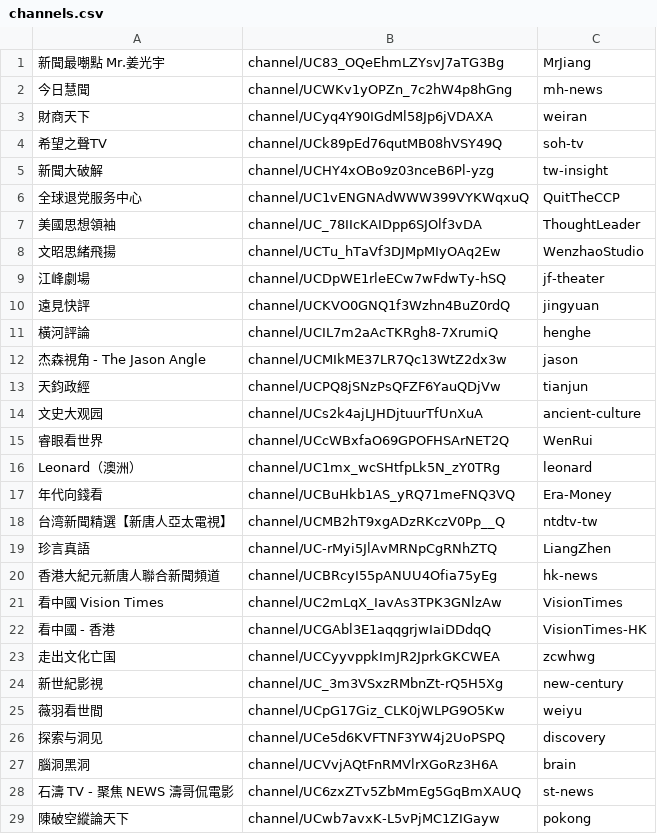
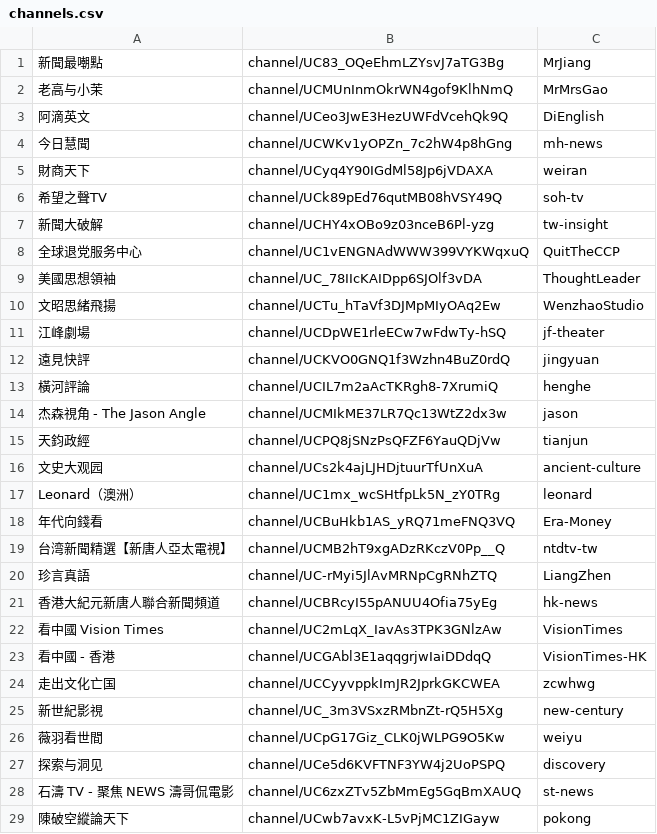
Before and after one commit to gfw-breaker/youtube-video, a CSV file: channels.csv, drawn as a sheet; only a part is shown.

Commit message:
ok

```diff
--- a/channels.csv
+++ b/channels.csv
@@ -1,2 +1,4 @@
-新聞最嘲點 Mr.姜光宇,channel/UC83_OQeEhmLZYsvJ7aTG3Bg,MrJiang,
+新聞最嘲點,channel/UC83_OQeEhmLZYsvJ7aTG3Bg,MrJiang,
+老高与小茉,channel/UCMUnInmOkrWN4gof9KlhNmQ,MrMrsGao,
+阿滴英文,channel/UCeo3JwE3HezUWFdVcehQk9Q,DiEnglish,
 今日慧聞,channel/UCWKv1yOPZn_7c2hW4p8hGng,mh-news,
@@ -14,3 +16,2 @@
 文史大观园,channel/UCs2k4ajLJHDjtuurTfUnXuA,ancient-culture,
-睿眼看世界,channel/UCcWBxfaO69GPOFHSArNET2Q,WenRui,
 Leonard（澳洲）,channel/UC1mx_wcSHtfpLk5N_zY0TRg,leonard,
@@ -26,3 +27,2 @@ Leonard（澳洲）,channel/UC1mx_wcSHtfpLk5N_zY0TRg,leonard,
 探索与洞见,channel/UCe5d6KVFTNF3YW4j2UoPSPQ,discovery,
-腦洞黑洞,channel/UCVvjAQtFnRMVlrXGoRz3H6A,brain,
 石濤 TV - 聚焦 NEWS 濤哥侃電影,channel/UC6zxZTv5ZbMmEg5GqBmXAUQ,st-news,
```
